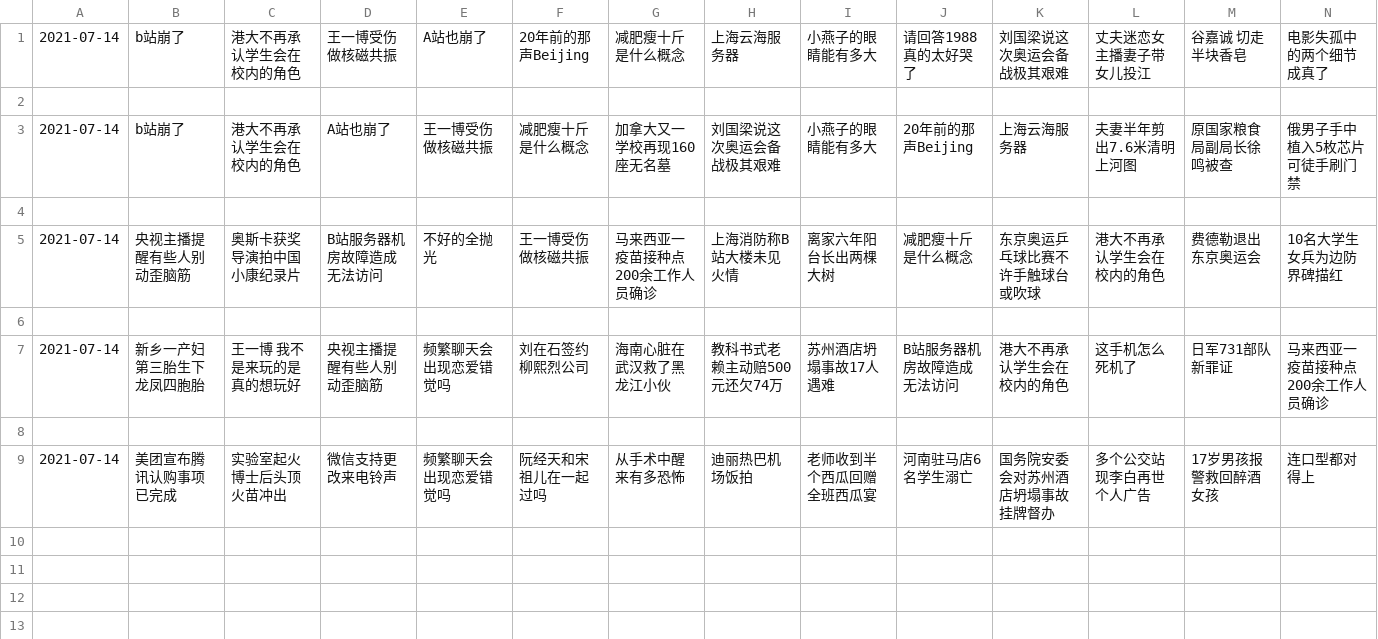
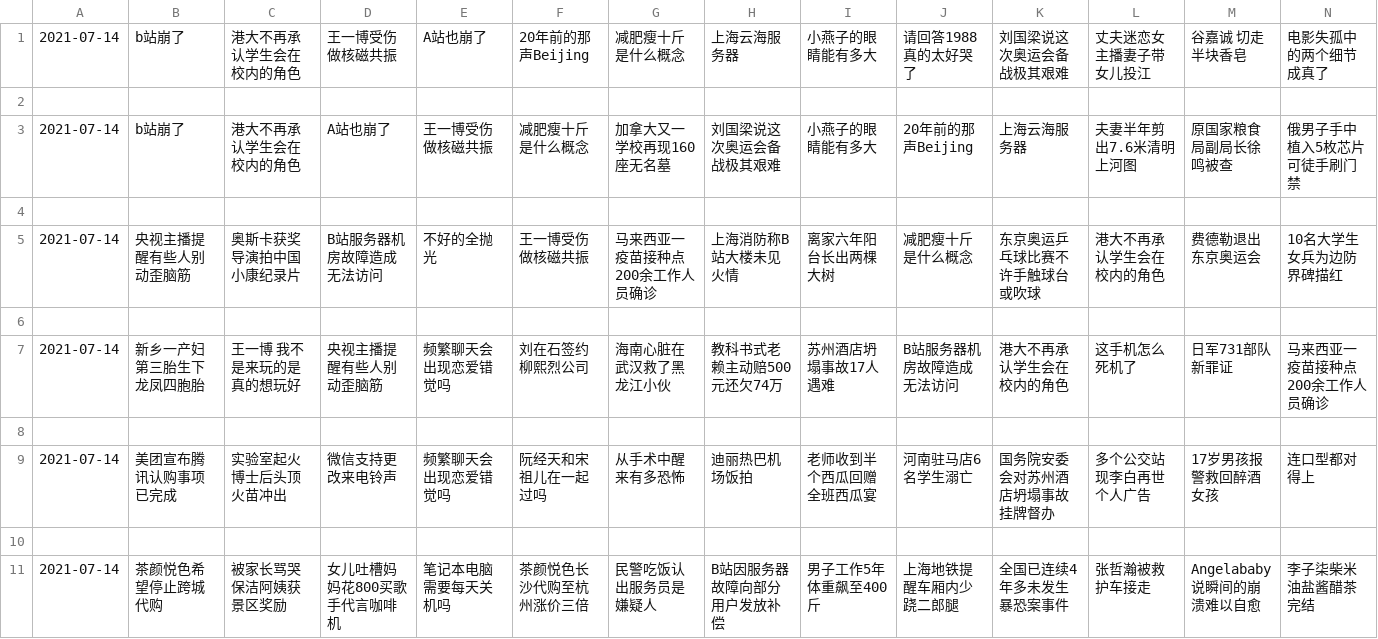
Before and after one commit to vmp65l3/weibo-hotrank, a CSV file: data/2021-07-14.csv, drawn as a sheet; only a part is shown; rows hold the shown columns only; the diff names each change by its address in the sheet, - before the commit and + after, or states it on an @@ line.

```diff
--- a/data/2021-07-14.csv
+++ b/data/2021-07-14.csv
+row 10: (empty)
+row 11: 2021-07-14 | 茶颜悦色希望停止跨城代购 | 被家长骂哭保洁阿姨获景区奖励 | 女儿吐槽妈妈花800买歌手代言咖啡机 | 笔记本电脑需要每天关机吗 | 茶颜悦色长沙代购至杭州涨价三倍 | 民警吃饭认出服务员是嫌疑人 | B站因服务器故障向部分用户发放补偿 | 男子工作5年体重飙至400斤 | 上海地铁提醒车厢内少跷二郎腿 | 全国已连续4年多未发生暴恐案事件 | 张哲瀚被救护车接走 | Angelababy说瞬间的崩溃难以自愈 | 李子柒柴米油盐酱醋茶完结
```
Also changed, not shown: 1 other file.
